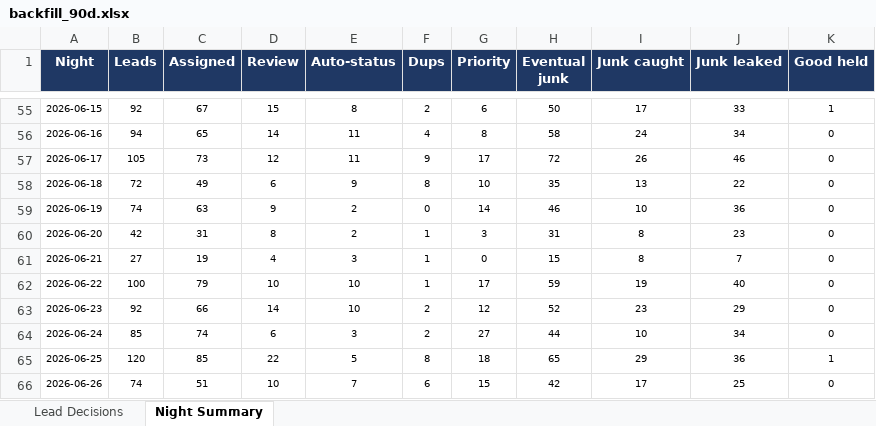
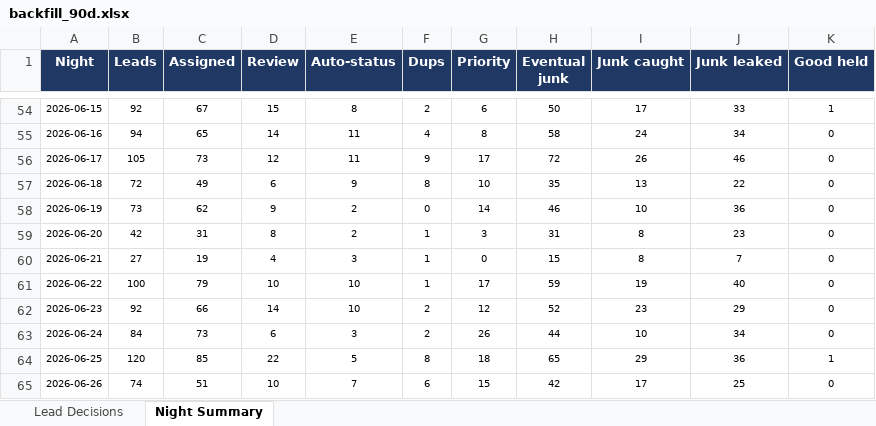
Before and after one commit to kurvnick/kurvpay-pcrep, an Excel workbook: logs/backfill_90d.xlsx, sheet Night Summary, drawn as a sheet; only a part is shown, gaps mark what is left out; values as stored, in another font and other column widths than the file's, no borders; addresses are those after the commit; the diff covers the shown part only; the diff names each change by its address in the sheet, - before the commit and + after, or states it on an @@ line.

```diff
--- a/logs/backfill_90d.xlsx (sheet Night Summary)
+++ b/logs/backfill_90d.xlsx (sheet Night Summary)
-B58 (Leads): 74
+B58 (Leads): 73
-C58 (Assigned): 63
+C58 (Assigned): 62
-B63 (Leads): 85
+B63 (Leads): 84
-C63 (Assigned): 74
+C63 (Assigned): 73
-G63 (Priority): 27
+G63 (Priority): 26
```
Also changed, not shown: 1 added row, 1 removed row and 62 edited cells elsewhere in this sheet, sheet Lead Decisions.
